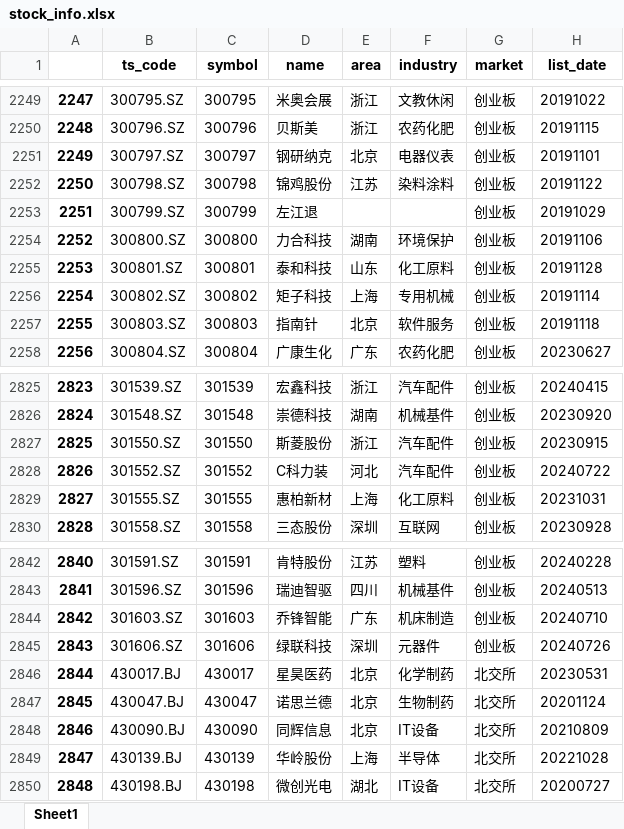
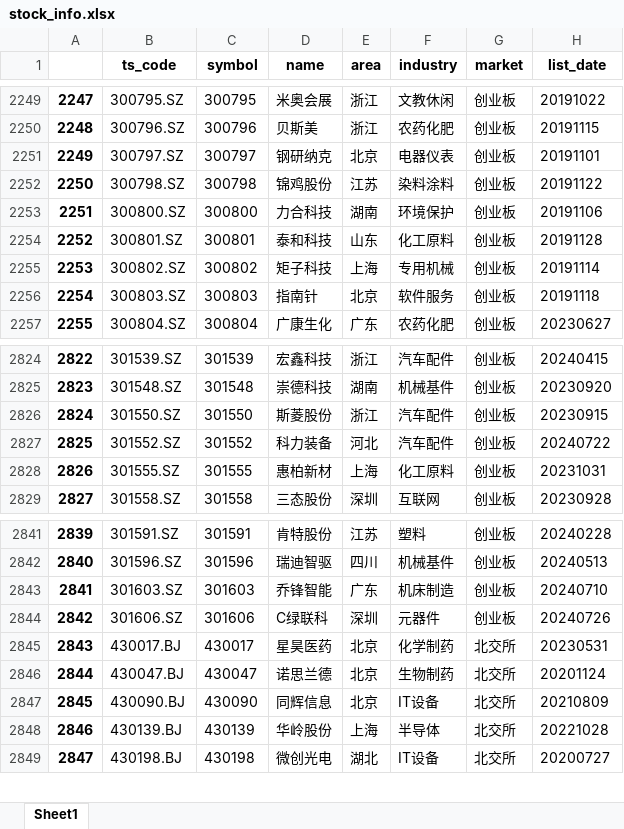
Before and after one commit to millionPan/toptenwork, an Excel workbook: stock_info.xlsx, sheet Sheet1, drawn as a sheet; only a part is shown, gaps mark what is left out; values as stored, in another font and other column widths than the file's, no borders; removed rows and columns are numbered as before the commit, all else as after; the diff names each change by its address in the sheet, - before the commit and + after, or states it on an @@ line.

```diff
--- a/stock_info.xlsx (sheet Sheet1)
+++ b/stock_info.xlsx (sheet Sheet1)
-row 2253: 2251 | 300799.SZ | 300799 | 左江退 |  |  | 创业板 | 20191029
@@ column A renumbered from row 2253 down @@
-D2827 (name): C科力装
+D2827 (name): 科力装备
-D2844 (name): 绿联科技
+D2844 (name): C绿联科
```
Also changed, not shown: dailymarket/dailymarketmerge.xlsx, 1 other file.
